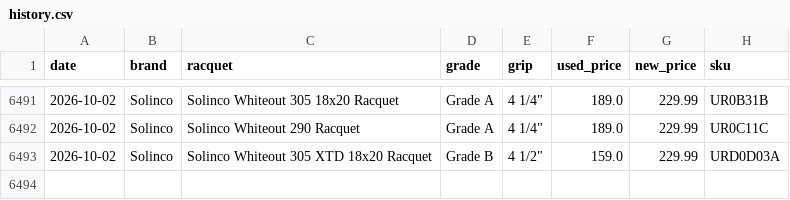
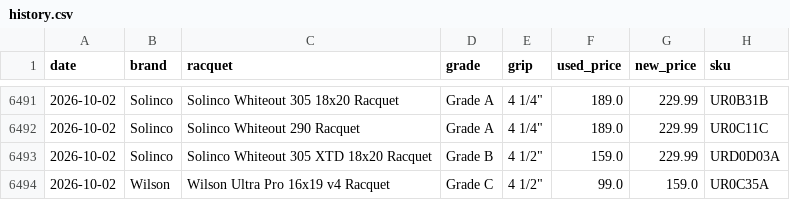
Before and after one commit to shudengnyc/tw-used-racket-tracker, a CSV file: history.csv, drawn as a sheet; only a part is shown, gaps mark what is left out.

```diff
--- a/history.csv
+++ b/history.csv
@@ -6493 +6493,2 @@ date,brand,racquet,grade,grip,used_price,new_price,sku
 2026-10-02,Solinco,Solinco Whiteout 305 XTD 18x20 Racquet,Grade B,"4 1/2""",159.0,229.99,URD0D03A
+2026-10-02,Wilson,Wilson Ultra Pro 16x19 v4 Racquet,Grade C,"4 1/2""",99.0,159.0,UR0C35A
```
Also changed, not shown: used_prices.csv, 3 other files.
